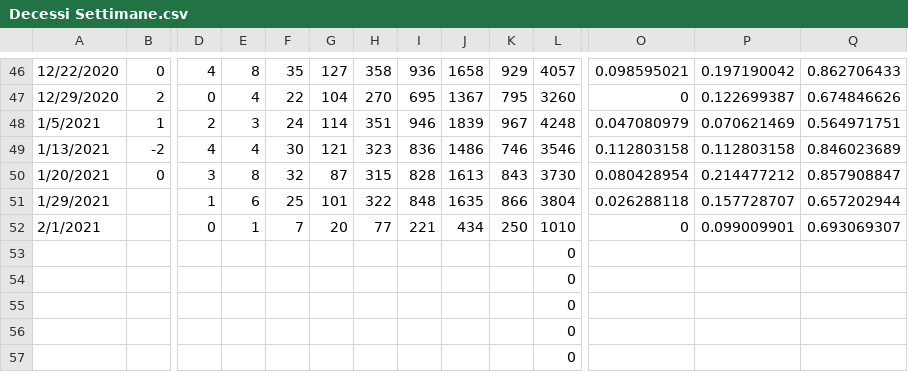
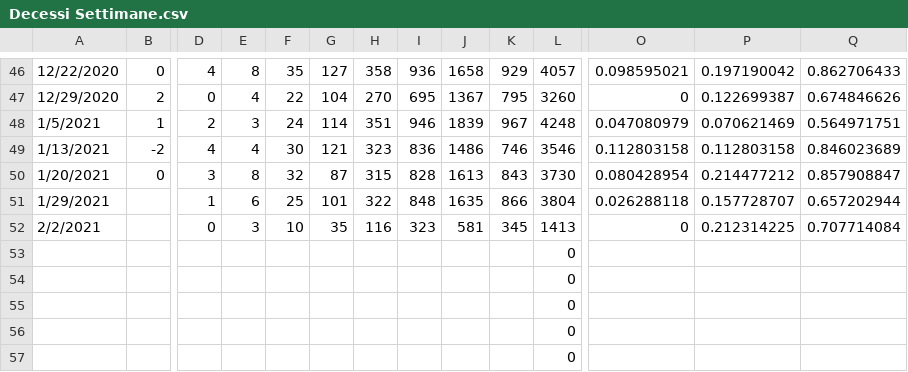
Before and after one commit to Paulsword/PilloleOttimismo, a CSV file: Decessi Settimane.csv, drawn as a sheet; only a part is shown, gaps mark what is left out; removed rows and columns are numbered as before the commit, all else as after; rows hold the shown columns only; the diff names each change by its address in the sheet, - before the commit and + after, or states it on an @@ line.

```diff
--- a/Decessi Settimane.csv
+++ b/Decessi Settimane.csv
-row 52: 2/1/2021 |  | 0 | 1 | 7 | 20 | 77 | 221 | 434 | 250 | 1010 | 0 | 0.099009901 | 0.693069307
+row 52: 2/2/2021 |  | 0 | 3 | 10 | 35 | 116 | 323 | 581 | 345 | 1413 | 0 | 0.212314225 | 0.707714084
```
Also changed, not shown: Casi Settimane.csv, Casi decessi vaccini.csv, 2 other files.
